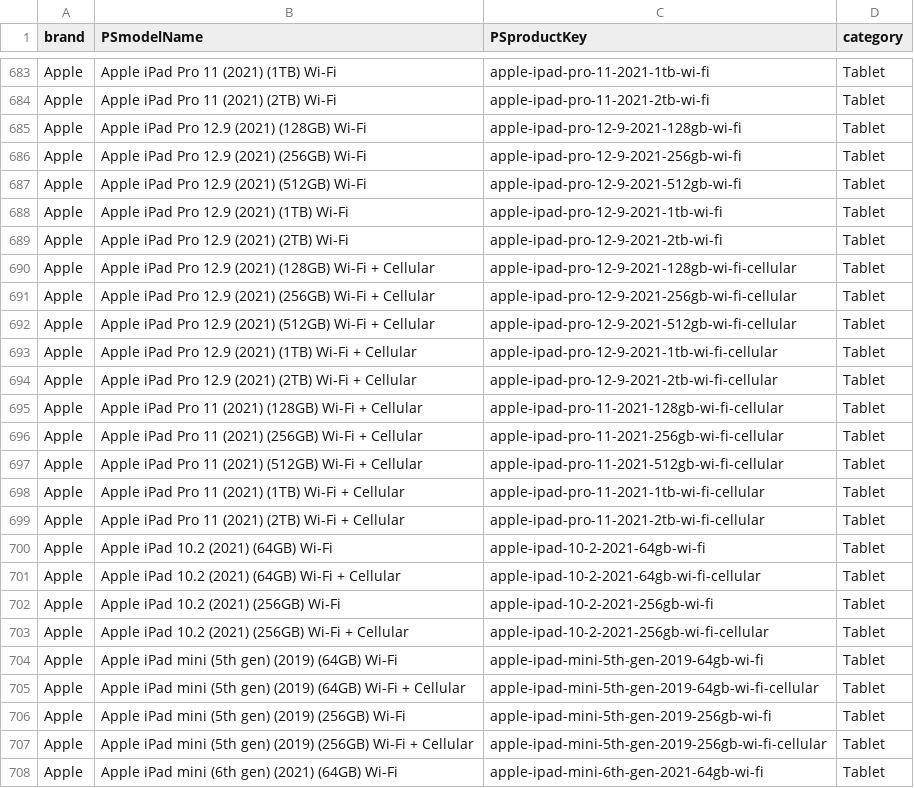
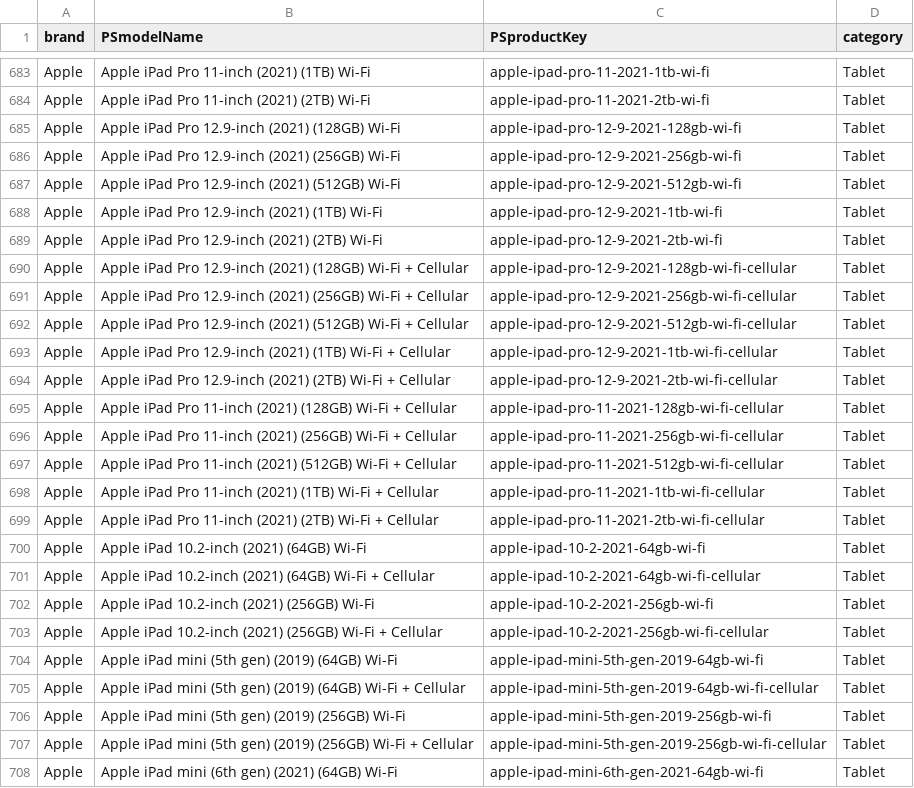
Before and after one commit to kazunojoe/priceshop, a CSV file: data/product_key.csv, drawn as a sheet; only a part is shown, gaps mark what is left out; the diff covers the shown part only; the diff names each change by its address in the sheet, - before the commit and + after, or states it on an @@ line.

```diff
--- a/data/product_key.csv
+++ b/data/product_key.csv
-B683 (PSmodelName): Apple iPad Pro 11 (2021) (1TB) Wi-Fi
+B683 (PSmodelName): Apple iPad Pro 11-inch (2021) (1TB) Wi-Fi
-B684 (PSmodelName): Apple iPad Pro 11 (2021) (2TB) Wi-Fi
+B684 (PSmodelName): Apple iPad Pro 11-inch (2021) (2TB) Wi-Fi
-B685 (PSmodelName): Apple iPad Pro 12.9 (2021) (128GB) Wi-Fi
+B685 (PSmodelName): Apple iPad Pro 12.9-inch (2021) (128GB) Wi-Fi
-B686 (PSmodelName): Apple iPad Pro 12.9 (2021) (256GB) Wi-Fi
+B686 (PSmodelName): Apple iPad Pro 12.9-inch (2021) (256GB) Wi-Fi
-B687 (PSmodelName): Apple iPad Pro 12.9 (2021) (512GB) Wi-Fi
+B687 (PSmodelName): Apple iPad Pro 12.9-inch (2021) (512GB) Wi-Fi
-B688 (PSmodelName): Apple iPad Pro 12.9 (2021) (1TB) Wi-Fi
+B688 (PSmodelName): Apple iPad Pro 12.9-inch (2021) (1TB) Wi-Fi
-B689 (PSmodelName): Apple iPad Pro 12.9 (2021) (2TB) Wi-Fi
+B689 (PSmodelName): Apple iPad Pro 12.9-inch (2021) (2TB) Wi-Fi
-B690 (PSmodelName): …iPad Pro 12.9 (2021) (128GB)…
+B690 (PSmodelName): …iPad Pro 12.9-inch (2021) (128GB)…
-B691 (PSmodelName): …iPad Pro 12.9 (2021) (256GB)…
+B691 (PSmodelName): …iPad Pro 12.9-inch (2021) (256GB)…
-B692 (PSmodelName): …iPad Pro 12.9 (2021) (512GB)…
+B692 (PSmodelName): …iPad Pro 12.9-inch (2021) (512GB)…
-B693 (PSmodelName): …iPad Pro 12.9 (2021) (1TB)…
+B693 (PSmodelName): …iPad Pro 12.9-inch (2021) (1TB)…
-B694 (PSmodelName): …iPad Pro 12.9 (2021) (2TB)…
+B694 (PSmodelName): …iPad Pro 12.9-inch (2021) (2TB)…
-B695 (PSmodelName): …iPad Pro 11 (2021) (128GB)…
+B695 (PSmodelName): …iPad Pro 11-inch (2021) (128GB)…
-B696 (PSmodelName): …iPad Pro 11 (2021) (256GB)…
+B696 (PSmodelName): …iPad Pro 11-inch (2021) (256GB)…
-B697 (PSmodelName): …iPad Pro 11 (2021) (512GB)…
+B697 (PSmodelName): …iPad Pro 11-inch (2021) (512GB)…
-B698 (PSmodelName): …iPad Pro 11 (2021) (1TB)…
+B698 (PSmodelName): …iPad Pro 11-inch (2021) (1TB)…
-B699 (PSmodelName): …iPad Pro 11 (2021) (2TB)…
+B699 (PSmodelName): …iPad Pro 11-inch (2021) (2TB)…
-B700 (PSmodelName): Apple iPad 10.2 (2021) (64GB) Wi-Fi
+B700 (PSmodelName): Apple iPad 10.2-inch (2021) (64GB) Wi-Fi
-B701 (PSmodelName): Apple iPad 10.2 (2021) (64GB)…
+B701 (PSmodelName): Apple iPad 10.2-inch (2021) (64GB)…
-B702 (PSmodelName): Apple iPad 10.2 (2021) (256GB) Wi-Fi
+B702 (PSmodelName): Apple iPad 10.2-inch (2021) (256GB) Wi-Fi
-B703 (PSmodelName): Apple iPad 10.2 (2021) (256GB)…
+B703 (PSmodelName): Apple iPad 10.2-inch (2021) (256GB)…
```
Also changed, not shown: 29 edited cells elsewhere in this file, data/entry.csv, 3 other files.
